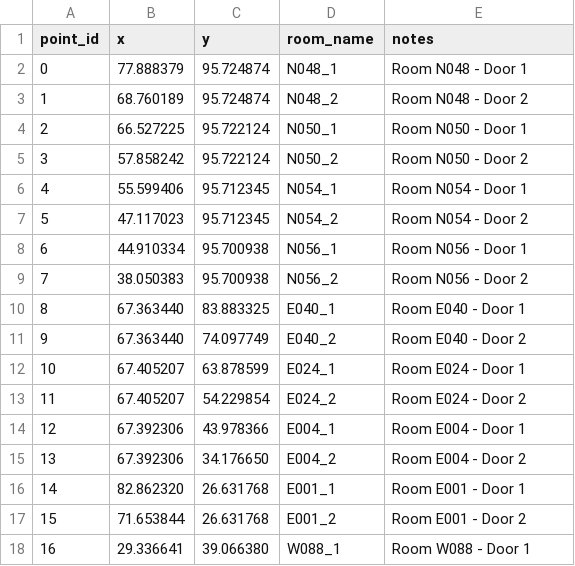
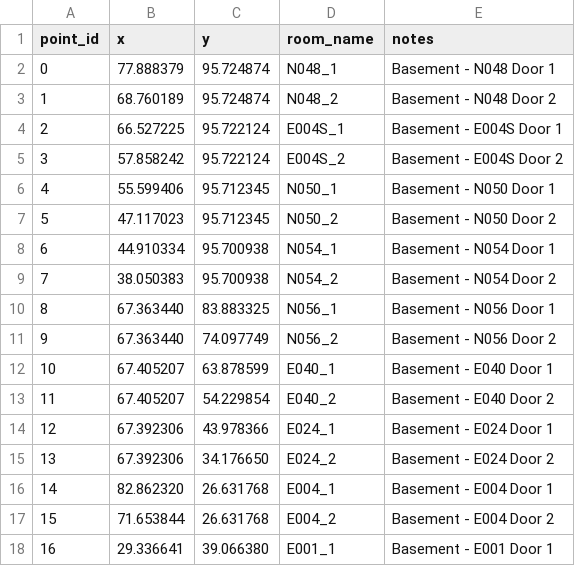
Before and after one commit to elipaulman/hack_ohio_2025, a CSV file: data/basement_labels.csv, drawn as a sheet; only a part is shown; the diff covers the shown part only.

Commit message:
Update basement navigation data and labels
- Revised basement_labels.csv to enhance room naming conventions and descriptions.
- Adjusted basement-path-defined.DXF for improved spatial accuracy.
- Updated basement_navigation.json to reflect changes in room and pathway data, including new nodes and edges.
- Added new route images for various paths within the basement layout to support navigation functionality.

```diff
--- a/data/basement_labels.csv
+++ b/data/basement_labels.csv
@@ -1,18 +1,18 @@
 point_id,x,y,room_name,notes
-0,77.888379,95.724874,N048_1,Room N048 - Door 1
-1,68.760189,95.724874,N048_2,Room N048 - Door 2
-2,66.527225,95.722124,N050_1,Room N050 - Door 1
-3,57.858242,95.722124,N050_2,Room N050 - Door 2
-4,55.599406,95.712345,N054_1,Room N054 - Door 1
-5,47.117023,95.712345,N054_2,Room N054 - Door 2
-6,44.910334,95.700938,N056_1,Room N056 - Door 1
-7,38.050383,95.700938,N056_2,Room N056 - Door 2
-8,67.363440,83.883325,E040_1,Room E040 - Door 1
-9,67.363440,74.097749,E040_2,Room E040 - Door 2
-10,67.405207,63.878599,E024_1,Room E024 - Door 1
-11,67.405207,54.229854,E024_2,Room E024 - Door 2
-12,67.392306,43.978366,E004_1,Room E004 - Door 1
-13,67.392306,34.176650,E004_2,Room E004 - Door 2
-14,82.862320,26.631768,E001_1,Room E001 - Door 1
-15,71.653844,26.631768,E001_2,Room E001 - Door 2
-16,29.336641,39.066380,W088_1,Room W088 - Door 1
+0,77.888379,95.724874,N048_1,Basement - N048 Door 1
+1,68.760189,95.724874,N048_2,Basement - N048 Door 2
+2,66.527225,95.722124,E004S_1,Basement - E004S Door 1
+3,57.858242,95.722124,E004S_2,Basement - E004S Door 2
+4,55.599406,95.712345,N050_1,Basement - N050 Door 1
+5,47.117023,95.712345,N050_2,Basement - N050 Door 2
+6,44.910334,95.700938,N054_1,Basement - N054 Door 1
+7,38.050383,95.700938,N054_2,Basement - N054 Door 2
+8,67.363440,83.883325,N056_1,Basement - N056 Door 1
+9,67.363440,74.097749,N056_2,Basement - N056 Door 2
+10,67.405207,63.878599,E040_1,Basement - E040 Door 1
+11,67.405207,54.229854,E040_2,Basement - E040 Door 2
+12,67.392306,43.978366,E024_1,Basement - E024 Door 1
+13,67.392306,34.176650,E024_2,Basement - E024 Door 2
+14,82.862320,26.631768,E004_1,Basement - E004 Door 1
+15,71.653844,26.631768,E004_2,Basement - E004 Door 2
+16,29.336641,39.066380,E001_1,Basement - E001 Door 1
```
Also changed, not shown: 65 edited cells elsewhere in this file, 10 other files.
